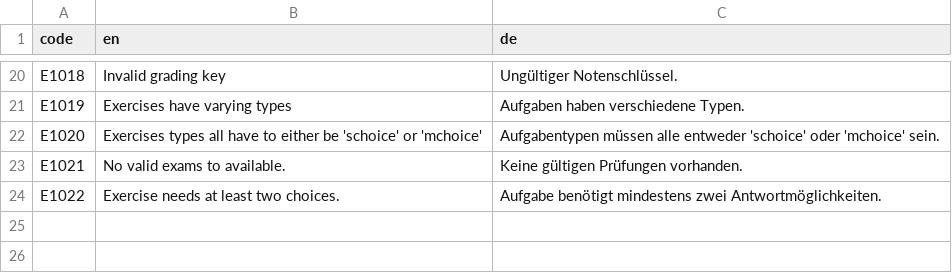
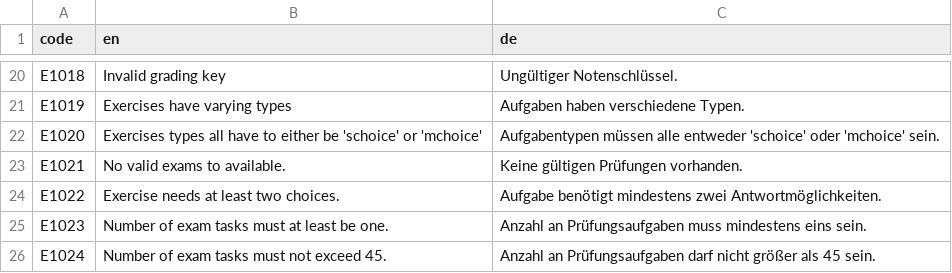
Before and after one commit to guesswho1234/Rex, a CSV file: tryCatch/errorCodes.csv, drawn as a sheet; only a part is shown, gaps mark what is left out.

Commit message:
fix: add new error codes

```diff
--- a/tryCatch/errorCodes.csv
+++ b/tryCatch/errorCodes.csv
@@ -24 +24,3 @@ E1021;No valid exams to available.;Keine gültigen Prüfungen vorhanden.
 E1022;Exercise needs at least two choices.;Aufgabe benötigt mindestens zwei Antwortmöglichkeiten.
+E1023;Number of exam tasks must at least be one.;Anzahl an Prüfungsaufgaben muss mindestens eins sein.
+E1024;Number of exam tasks must not exceed 45.;Anzahl an Prüfungsaufgaben darf nicht größer als 45 sein.
```
Also changed, not shown: 1 other file.
